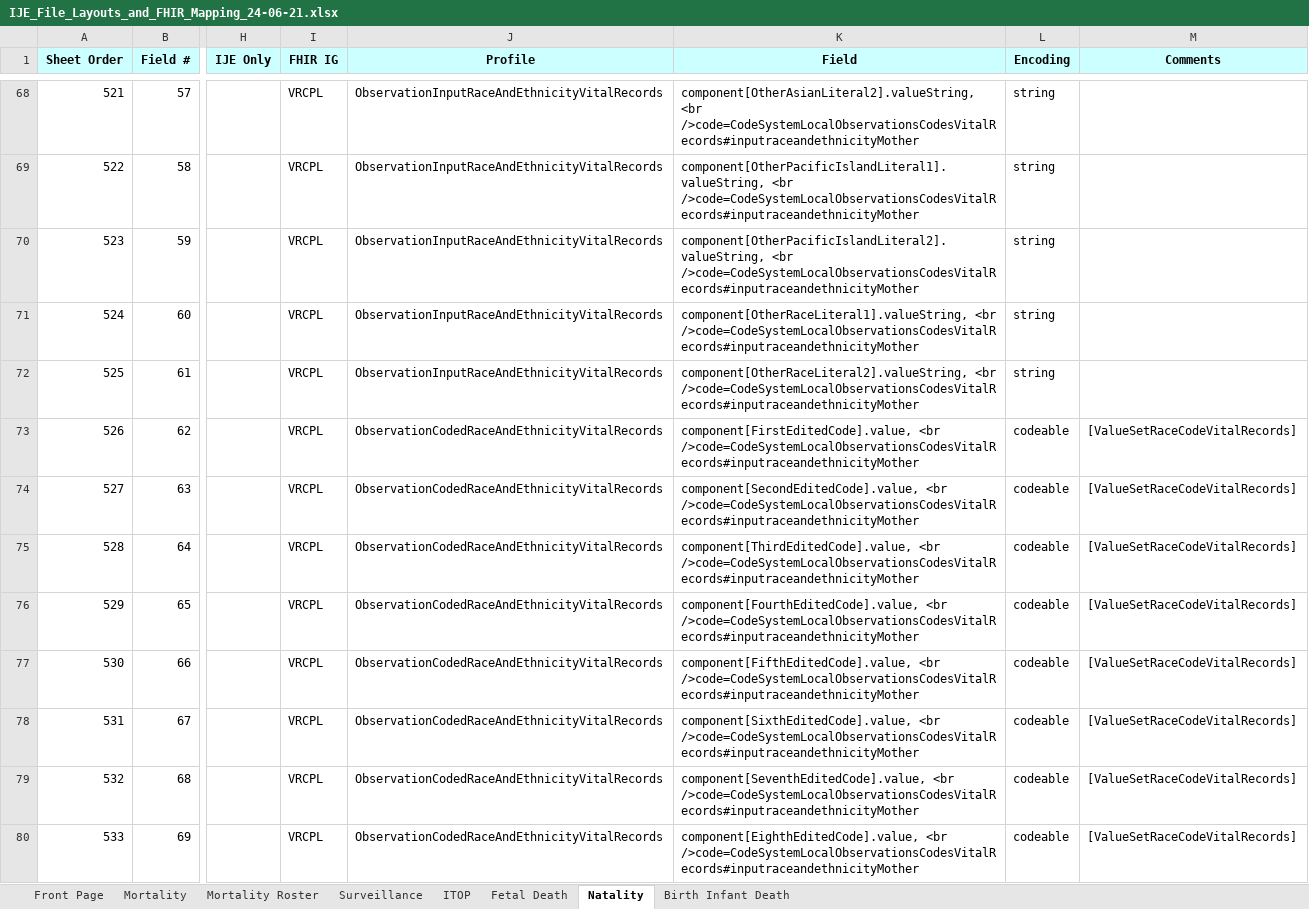
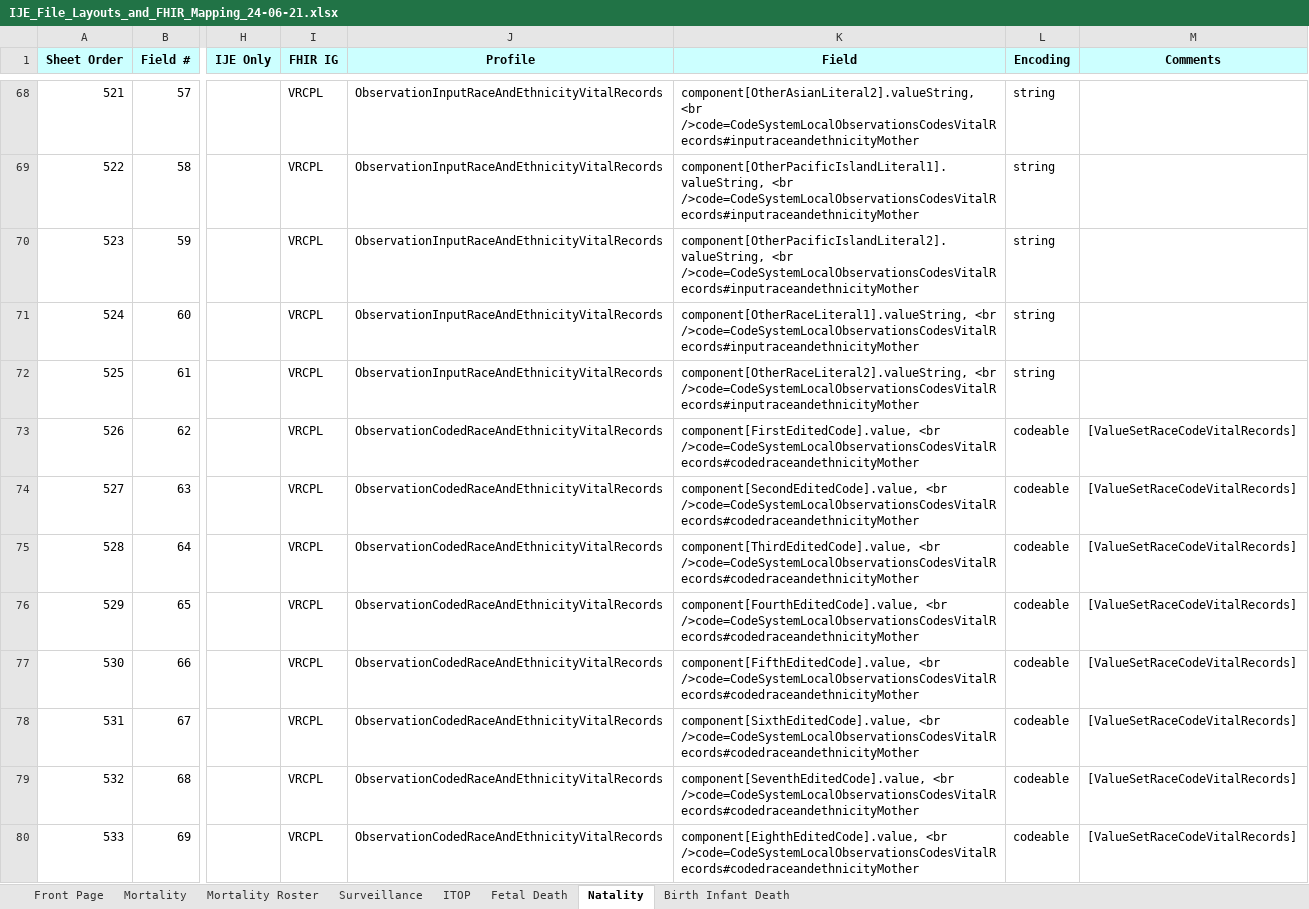
Before and after one commit to HL7/vr-common-library, an Excel workbook: input/images/IJE_File_Layouts_and_FHIR_Mapping_24-06-21.xlsx, sheet Natality, drawn as a sheet; only a part is shown, gaps mark what is left out; values as stored, in another font and other column widths than the file's, no borders; the diff covers the shown part only; the diff names each change by its address in the sheet, - before the commit and + after, or states it on an @@ line.

Commit message:
coded race/ethn profile uses appropriate code

```diff
--- a/input/images/IJE_File_Layouts_and_FHIR_Mapping_24-06-21.xlsx (sheet Natality)
+++ b/input/images/IJE_File_Layouts_and_FHIR_Mapping_24-06-21.xlsx (sheet Natality)
-K73 (Field): component[FirstEditedCode].value, <br />code=CodeSystemLocalObservationsCodesVitalRecords#inputraceandethnicityMother
+K73 (Field): component[FirstEditedCode].value, <br />code=CodeSystemLocalObservationsCodesVitalRecords#codedraceandethnicityMother
-K74 (Field): component[SecondEditedCode].value, <br />code=CodeSystemLocalObservationsCodesVitalRecords#inputraceandethnicityMother
+K74 (Field): component[SecondEditedCode].value, <br />code=CodeSystemLocalObservationsCodesVitalRecords#codedraceandethnicityMother
-K75 (Field): component[ThirdEditedCode].value, <br />code=CodeSystemLocalObservationsCodesVitalRecords#inputraceandethnicityMother
+K75 (Field): component[ThirdEditedCode].value, <br />code=CodeSystemLocalObservationsCodesVitalRecords#codedraceandethnicityMother
-K76 (Field): component[FourthEditedCode].value, <br />code=CodeSystemLocalObservationsCodesVitalRecords#inputraceandethnicityMother
+K76 (Field): component[FourthEditedCode].value, <br />code=CodeSystemLocalObservationsCodesVitalRecords#codedraceandethnicityMother
-K77 (Field): component[FifthEditedCode].value, <br />code=CodeSystemLocalObservationsCodesVitalRecords#inputraceandethnicityMother
+K77 (Field): component[FifthEditedCode].value, <br />code=CodeSystemLocalObservationsCodesVitalRecords#codedraceandethnicityMother
-K78 (Field): component[SixthEditedCode].value, <br />code=CodeSystemLocalObservationsCodesVitalRecords#inputraceandethnicityMother
+K78 (Field): component[SixthEditedCode].value, <br />code=CodeSystemLocalObservationsCodesVitalRecords#codedraceandethnicityMother
-K79 (Field): component[SeventhEditedCode].value, <br />code=CodeSystemLocalObservationsCodesVitalRecords#inputraceandethnicityMother
+K79 (Field): component[SeventhEditedCode].value, <br />code=CodeSystemLocalObservationsCodesVitalRecords#codedraceandethnicityMother
-K80 (Field): component[EighthEditedCode].value, <br />code=CodeSystemLocalObservationsCodesVitalRecords#inputraceandethnicityMother
+K80 (Field): component[EighthEditedCode].value, <br />code=CodeSystemLocalObservationsCodesVitalRecords#codedraceandethnicityMother
```
Also changed, not shown: 28 edited cells elsewhere in this sheet, sheet Fetal Death, sheet Mortality, 3 other files.
